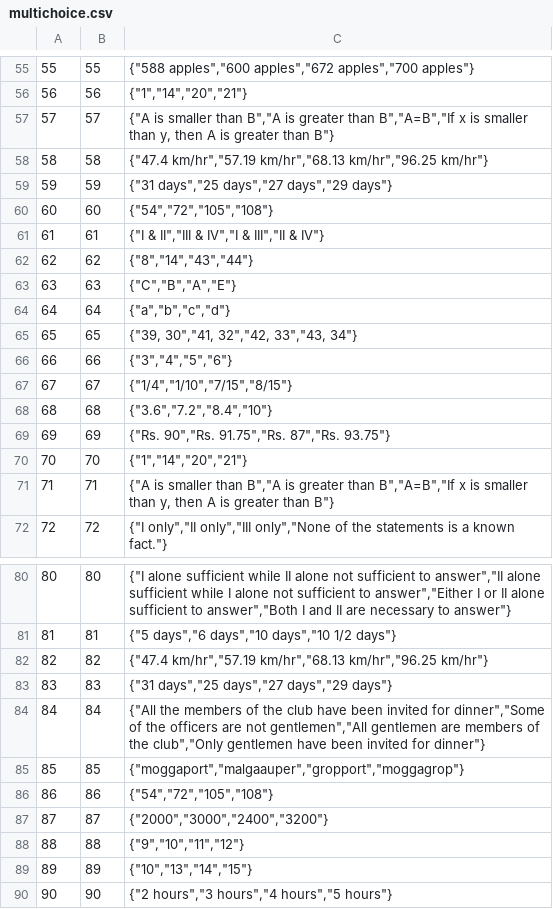
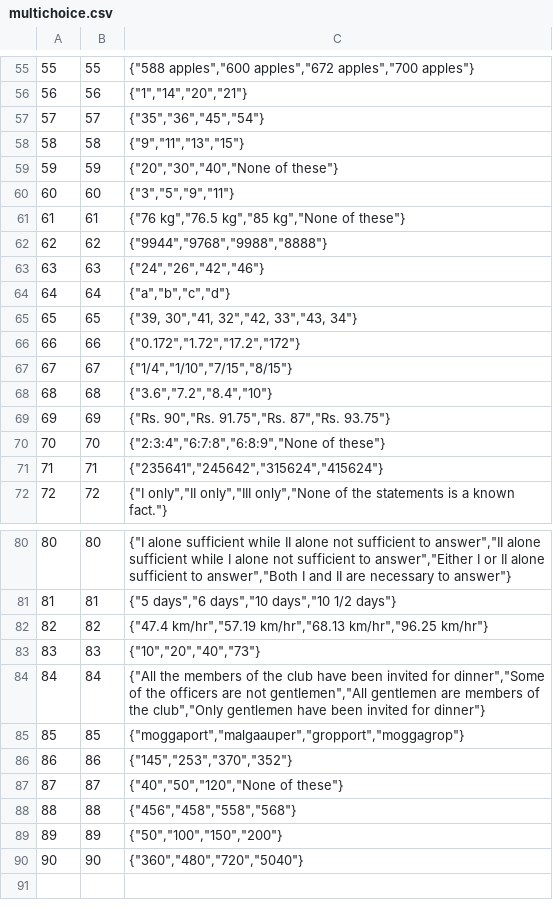
Before and after one commit to poojapauskar/AptitudeTest, a CSV file: multichoice.csv, drawn as a sheet; only a part is shown, gaps mark what is left out; the diff covers the shown part only.

```diff
--- a/multichoice.csv
+++ b/multichoice.csv
@@ -56,12 +56,12 @@
 56,56,"{""1"",""14"",""20"",""21""}"
-57,57,"{""A is smaller than B"",""A is greater than B"",""A=B"",""If x is smaller than y, then A is greater than B""}"
-58,58,"{""47.4 km/hr"",""57.19 km/hr"",""68.13 km/hr"",""96.25 km/hr""}"
-59,59,"{""31 days"",""25 days"",""27 days"",""29 days""}"
-60,60,"{""54"",""72"",""105"",""108""}"
-61,61,"{""I & II"",""III & IV"",""I & III"",""II & IV""}"
-62,62,"{""8"",""14"",""43"",""44""}"
-63,63,"{""C"",""B"",""A"",""E""}"
+57,57,"{""35"",""36"",""45"",""54""}"
+58,58,"{""9"",""11"",""13"",""15""}"
+59,59,"{""20"",""30"",""40"",""None of these""}"
+60,60,"{""3"",""5"",""9"",""11""}"
+61,61,"{""76 kg"",""76.5 kg"",""85 kg"",""None of these""}"
+62,62,"{""9944"",""9768"",""9988"",""8888""}"
+63,63,"{""24"",""26"",""42"",""46""}"
 64,64,"{""a"",""b"",""c"",""d""}"
 65,65,"{""39, 30"",""41, 32"",""42, 33"",""43, 34""}"
-66,66,"{""3"",""4"",""5"",""6""}"
+66,66,"{""0.172"",""1.72"",""17.2"",""172""}"
 67,67,"{""1/4"",""1/10"",""7/15"",""8/15""}"
@@ -69,4 +69,4 @@
 69,69,"{""Rs. 90"",""Rs. 91.75"",""Rs. 87"",""Rs. 93.75""}"
-70,70,"{""1"",""14"",""20"",""21""}"
-71,71,"{""A is smaller than B"",""A is greater than B"",""A=B"",""If x is smaller than y, then A is greater than B""}"
+70,70,"{""2:3:4"",""6:7:8"",""6:8:9"",""None of these""}"
+71,71,"{""235641"",""245642"",""315624"",""415624""}"
 72,72,"{""I only"",""II only"",""III only"",""None of the statements is a known fact.""}"
@@ -82,9 +82,9 @@
 82,82,"{""47.4 km/hr"",""57.19 km/hr"",""68.13 km/hr"",""96.25 km/hr""}"
-83,83,"{""31 days"",""25 days"",""27 days"",""29 days""}"
+83,83,"{""10"",""20"",""40"",""73""}"
 84,84,"{""All the members of the club have been invited for dinner"",""Some of the officers are not gentlemen"",""All gentlemen are members of the club"",""Only gentlemen have been invited for dinner""}"
 85,85,"{""moggaport"",""malgaauper"",""gropport"",""moggagrop""}"
-86,86,"{""54"",""72"",""105"",""108""}"
-87,87,"{""2000"",""3000"",""2400"",""3200""}"
-88,88,"{""9"",""10"",""11"",""12""}"
-89,89,"{""10"",""13"",""14"",""15""}"
-90,90,"{""2 hours"",""3 hours"",""4 hours"",""5 hours""}"
+86,86,"{""145"",""253"",""370"",""352""}"
+87,87,"{""40"",""50"",""120"",""None of these""}"
+88,88,"{""456"",""458"",""558"",""568""}"
+89,89,"{""50"",""100"",""150"",""200""}"
+90,90,"{""360"",""480"",""720"",""5040""}"
```
Also changed, not shown: 7 edited cells elsewhere in this file, old_answers.csv, que_ans_list.csv, 6 other files.
